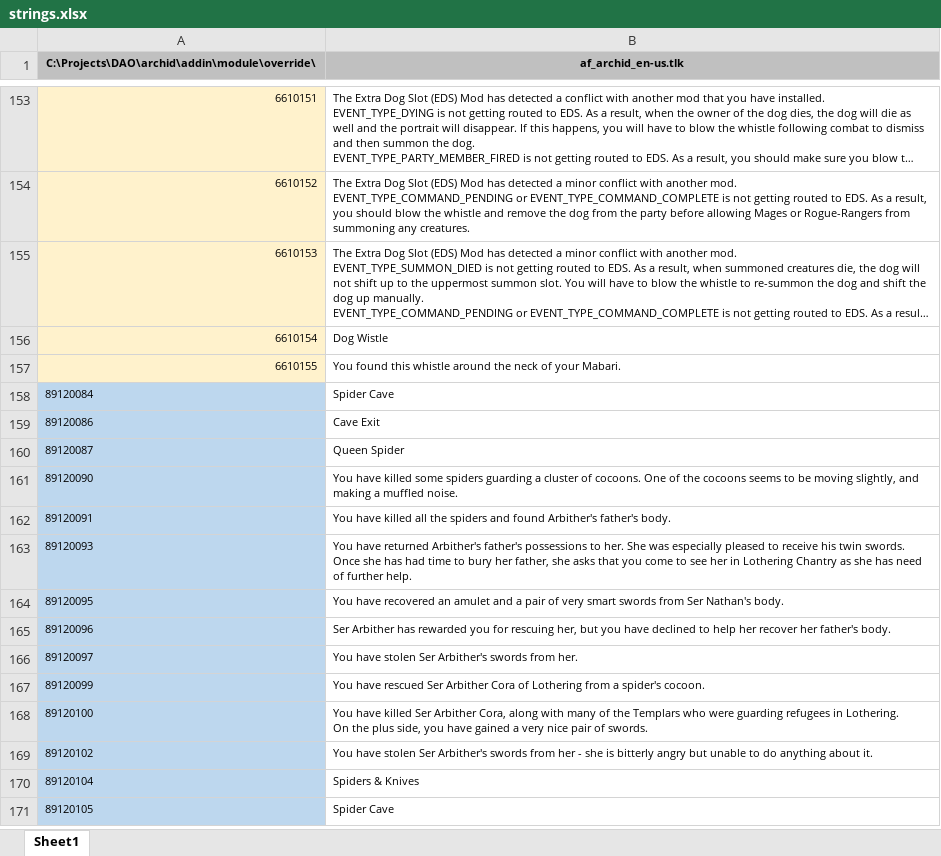
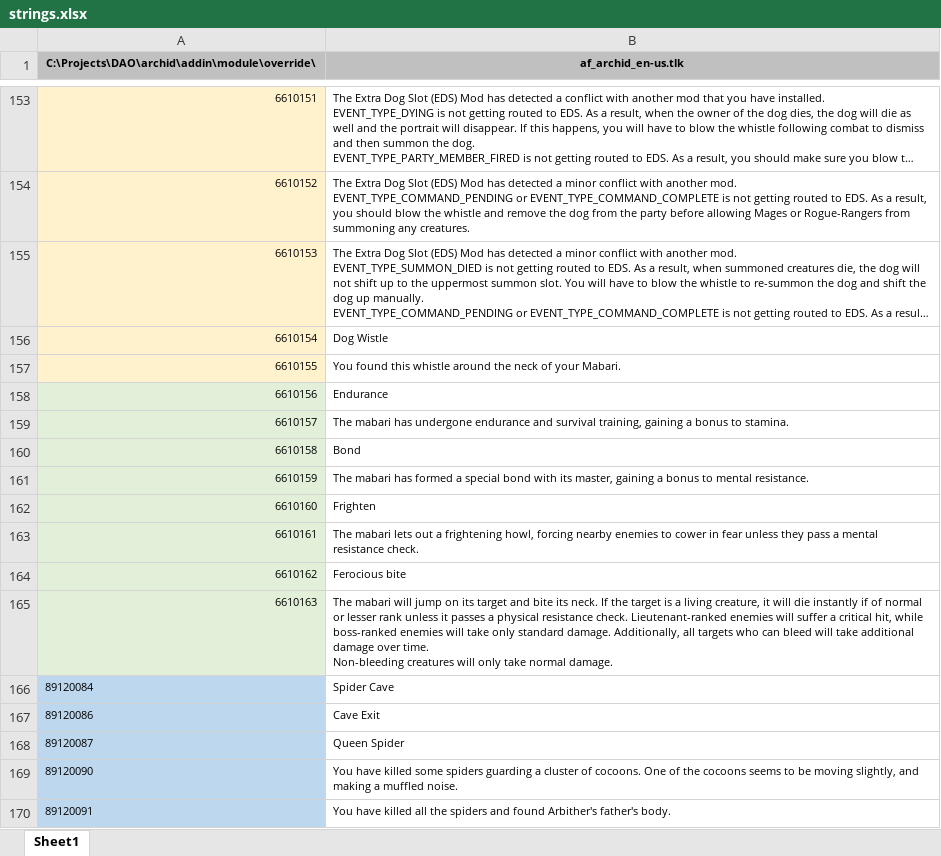
Before and after one commit to ArchidFreezer/DAO-Archid, an Excel workbook: source/tlk/strings.xlsx, sheet Sheet1, drawn as a sheet; only a part is shown, gaps mark what is left out; the shorter side is filled out with more unchanged rows; long unchanged cells end in …; values as stored, in another font and other column widths than the file's, no borders; ↵ is a line break in a cell; the diff names each change by its address in the sheet, - before the commit and + after, or states it on an @@ line.

Commit message:
Add 'Extended Dog Talents'
Four new talents for your dog. First two of them are passive, others are activated. In addition, dog gets a talent every 2nd instead of every 3rd level

- Endurance (passive):
The mabari has undergone a training of endurance and survival, gaining a bonus to stamina.

- Bond (passive):
The mabari has formed a special bond with its master, gaining a bonus to mental resistance.

- Frighten (activated):
Mabari lets out a frightening howl, forcing nearby enemies to cower in fear unless they pass a mental resistance check.

- Ferocious bite (activated):
Mabari will jump on its target and bite its neck. If the target is a living creature, it will die instantly if of normal or lesser rank unless it passes a physical resistance check. Lieutenant-ranked enemies will suffer a critical hit, while boss-ranked enemies will take only standard damage. Additionally, all targets who can bleed will take additional damage over time. Non-bleeding creatures will only take normal damage.

The new abilities have been merged into the 'Extra Dog Slot' and 'Character Respec' components

see #365

```diff
--- a/source/tlk/strings.xlsx (sheet Sheet1)
+++ b/source/tlk/strings.xlsx (sheet Sheet1)
+row 158: 6610156 | Endurance
+row 159: 6610157 | The mabari has undergone endurance and survival training, gaining a bonus to stamina.
+row 160: 6610158 | Bond
+row 161: 6610159 | The mabari has formed a special bond with its master, gaining a bonus to mental resistance.
+row 162: 6610160 | Frighten
+row 163: 6610161 | The mabari lets out a frightening howl, forcing nearby enemies to cower in fear unless they pass a mental resistance check.
+row 164: 6610162 | Ferocious bite
+row 165: 6610163 | The mabari will jump on its target and bite its neck. If the target is a living creature, it will die instantly if of normal or lesser rank unless it passes a physical resistance check. Lieutenant-ranked enemies will suffer a critical hit, while boss-ranked enemies will take only standard damage. Additionally, all targets who can bleed will take additional damage over time. ↵ Non-bleeding creatures will only take normal damage.
```
Also changed, not shown: 24 other files.
